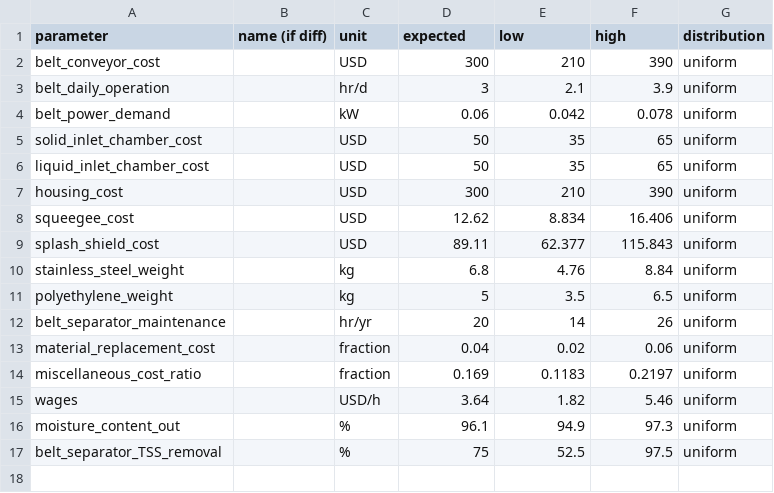
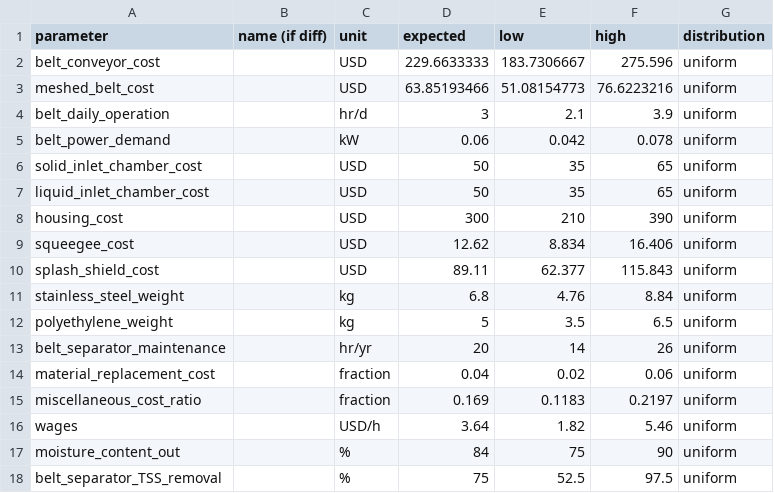
Before and after one commit to QSD-Group/QSDsan, a CSV file: qsdsan/data/sanunit_data/g2rt/_g2rt_belt_separation.csv, drawn as a sheet.

```diff
--- a/qsdsan/data/sanunit_data/g2rt/_g2rt_belt_separation.csv
+++ b/qsdsan/data/sanunit_data/g2rt/_g2rt_belt_separation.csv
@@ -1,3 +1,4 @@
 parameter,name (if diff),unit,expected,low,high,distribution
-belt_conveyor_cost,,USD,300,210,390,uniform
+belt_conveyor_cost,,USD,229.6633333,183.7306667,275.596,uniform
+meshed_belt_cost,,USD,63.85193466,51.08154773,76.6223216,uniform
 belt_daily_operation,,hr/d,3,2.1,3.9,uniform
@@ -15,3 +16,3 @@ miscellaneous_cost_ratio,,fraction,0.169,0.1183,0.2197,uniform
 wages,,USD/h,3.64,1.82,5.46,uniform
-moisture_content_out,,%,96.1,94.9,97.3,uniform
+moisture_content_out,,%,84,75,90,uniform
 belt_separator_TSS_removal,,%,75,52.5,97.5,uniform
```
Also changed, not shown: qsdsan/data/sanunit_data/g2rt/_g2rt_solids_separation.csv, qsdsan/data/sanunit_data/g2rt/_vr_concentrator.csv, 8 other files.
